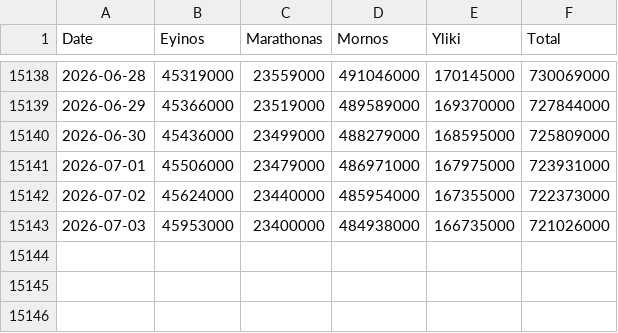
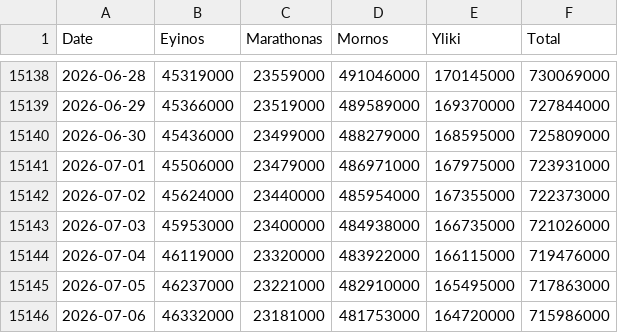
Before and after one commit to iMEdD-Lab/eydap_water_reserves, a CSV file: water_reserves_latest.csv, drawn as a sheet; only a part is shown, gaps mark what is left out.

```diff
--- a/water_reserves_latest.csv
+++ b/water_reserves_latest.csv
@@ -15143 +15143,4 @@ Date,Eyinos,Marathonas,Mornos,Yliki,Total
 2026-07-03,45953000,23400000,484938000,166735000,721026000
+2026-07-04,46119000,23320000,483922000,166115000,719476000
+2026-07-05,46237000,23221000,482910000,165495000,717863000
+2026-07-06,46332000,23181000,481753000,164720000,715986000
```
Also changed, not shown: latest_day_compare.csv.
